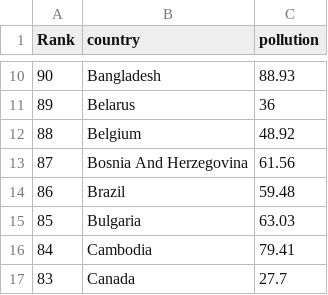
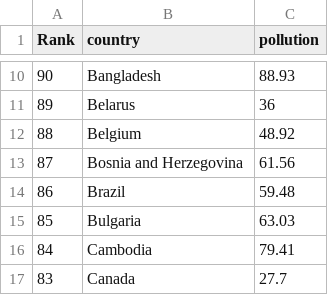
Before and after one commit to JieruXu/-JieruXu-.github.io, a CSV file: pollution_index.csv, drawn as a sheet; only a part is shown, gaps mark what is left out; the diff names each change by its address in the sheet, - before the commit and + after, or states it on an @@ line.

Commit message:
Add files via upload

```diff
--- a/pollution_index.csv
+++ b/pollution_index.csv
-B13 (country): Bosnia And Herzegovina
+B13 (country): Bosnia and Herzegovina
```
